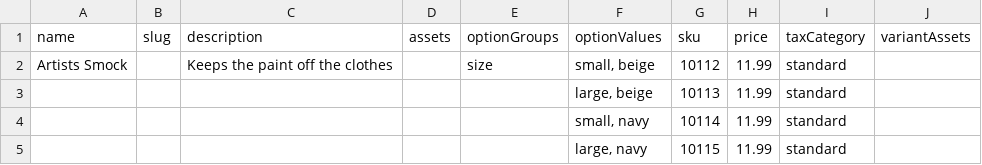
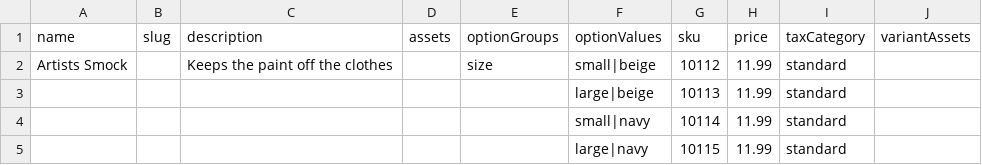
Before and after one commit to nicholidev/ecomentor, a CSV file: server/src/data-import/providers/import-parser/test-fixtures/invalid-option-values.csv, drawn as a sheet.

```diff
--- a/server/src/data-import/providers/import-parser/test-fixtures/invalid-option-values.csv
+++ b/server/src/data-import/providers/import-parser/test-fixtures/invalid-option-values.csv
@@ -1,5 +1,5 @@
 "name"          , "slug" , "description"                     , "assets" , "optionGroups" , "optionValues" , "sku"   , "price" , "taxCategory" , "variantAssets"
-"Artists Smock" , ""     , "Keeps the paint off the clothes" , ""       , "size"         , "small, beige" , "10112" , "11.99" , "standard"    , ""
-""              , ""     , ""                                , ""       , ""             , "large, beige" , "10113" , "11.99" , "standard"    , ""
-""              , ""     , ""                                , ""       , ""             , "small, navy"  , "10114" , "11.99" , "standard"    , ""
-""              , ""     , ""                                , ""       , ""             , "large, navy"  , "10115" , "11.99" , "standard"    , ""
+"Artists Smock" , ""     , "Keeps the paint off the clothes" , ""       , "size"         , "small|beige" , "10112" , "11.99" , "standard"    , ""
+""              , ""     , ""                                , ""       , ""             , "large|beige" , "10113" , "11.99" , "standard"    , ""
+""              , ""     , ""                                , ""       , ""             , "small|navy"  , "10114" , "11.99" , "standard"    , ""
+""              , ""     , ""                                , ""       , ""             , "large|navy"  , "10115" , "11.99" , "standard"    , ""
```
Also changed, not shown: server/src/data-import/providers/import-parser/test-fixtures/invalid-columns.csv, server/src/data-import/providers/import-parser/test-fixtures/multiple-products-multiple-variants.csv, 3 other files.
